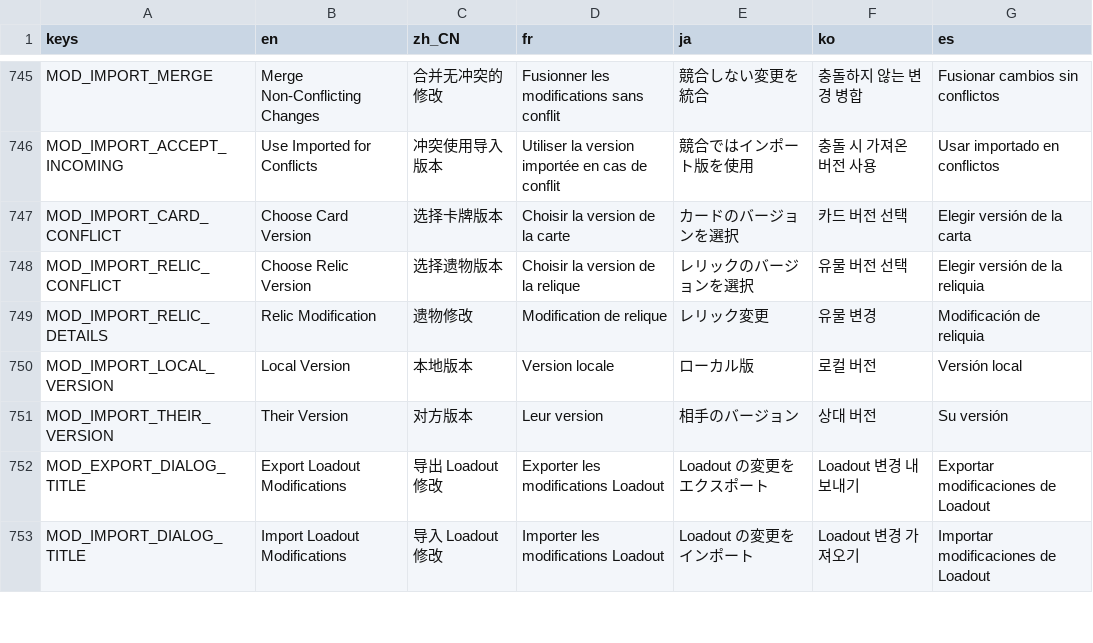
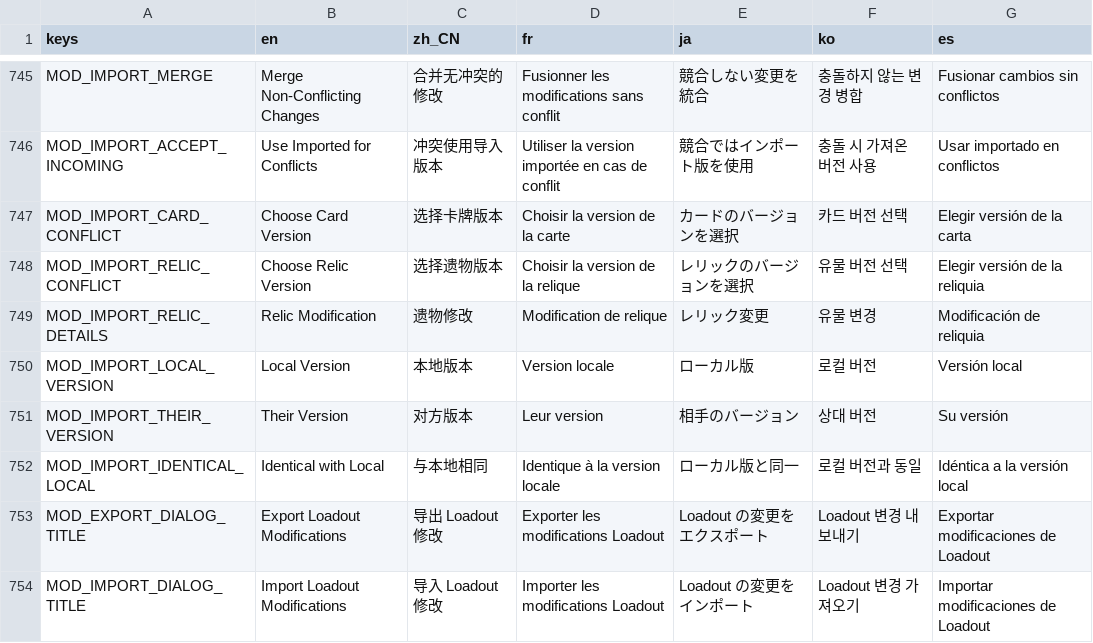
Before and after one commit to qw2341/Loadout-Mod-2, a CSV file: Loadout/localization/uitext.csv, drawn as a sheet; only a part is shown, gaps mark what is left out.

Commit message:
Add an identical with local label when importing

```diff
--- a/Loadout/localization/uitext.csv
+++ b/Loadout/localization/uitext.csv
@@ -751,2 +751,3 @@ MOD_IMPORT_LOCAL_VERSION,Local Version,本地版本,Version locale,ローカル
 MOD_IMPORT_THEIR_VERSION,Their Version,对方版本,Leur version,相手のバージョン,상대 버전,Su versión
+MOD_IMPORT_IDENTICAL_LOCAL,Identical with Local,与本地相同,Identique à la version locale,ローカル版と同一,로컬 버전과 동일,Idéntica a la versión local
 MOD_EXPORT_DIALOG_TITLE,Export Loadout Modifications,导出 Loadout 修改,Exporter les modifications Loadout,Loadout の変更をエクスポート,Loadout 변경 내보내기,Exportar modificaciones de Loadout
```
Also changed, not shown: 7 other files.
